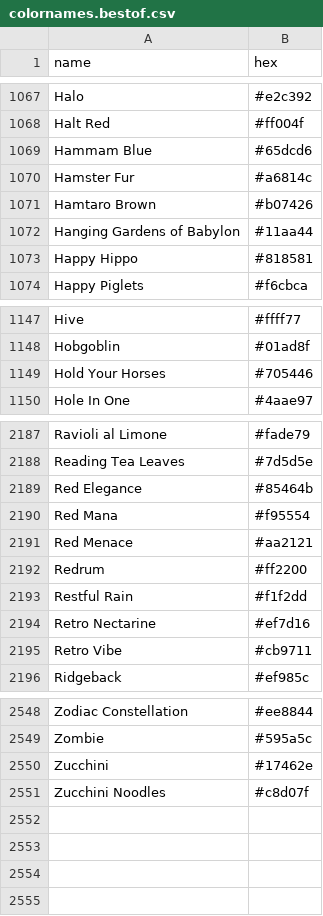
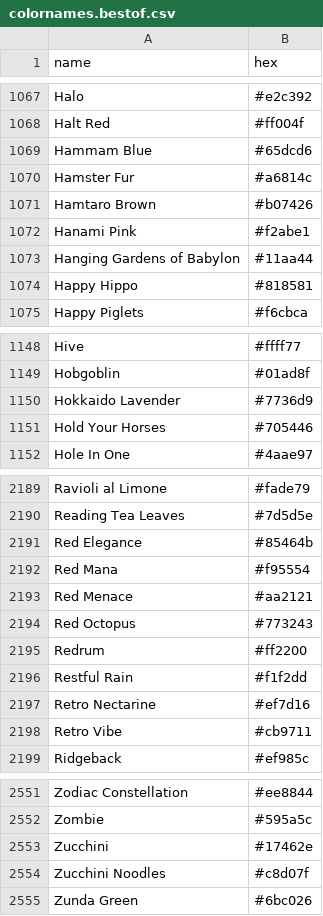
Before and after one commit to meodai/color-names, a CSV file: dist/colornames.bestof.csv, drawn as a sheet; only a part is shown, gaps mark what is left out.

```diff
--- a/dist/colornames.bestof.csv
+++ b/dist/colornames.bestof.csv
@@ -1071,2 +1071,3 @@ Hamster Fur,#a6814c
 Hamtaro Brown,#b07426
+Hanami Pink,#f2abe1
 Hanging Gardens of Babylon,#11aa44
@@ -1148,2 +1149,3 @@ Hive,#ffff77
 Hobgoblin,#01ad8f
+Hokkaido Lavender,#7736d9
 Hold Your Horses,#705446
@@ -2191,2 +2193,3 @@ Red Mana,#f95554
 Red Menace,#aa2121
+Red Octopus,#773243
 Redrum,#ff2200
@@ -2551 +2554,2 @@ Zucchini,#17462e
 Zucchini Noodles,#c8d07f
+Zunda Green,#6bc026
```
Also changed, not shown: dist/colornames.csv, src/colornames.csv, 20 other files.
